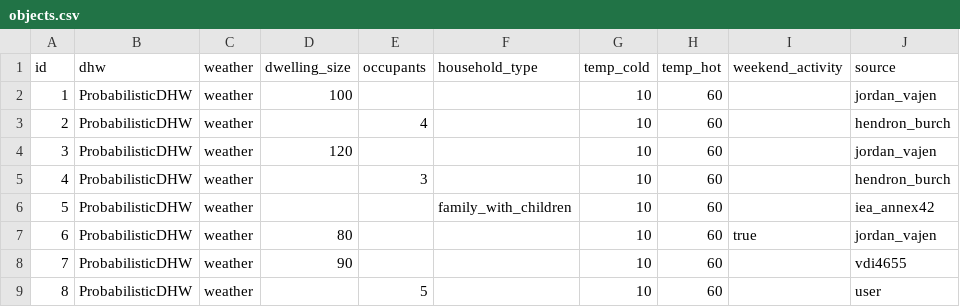
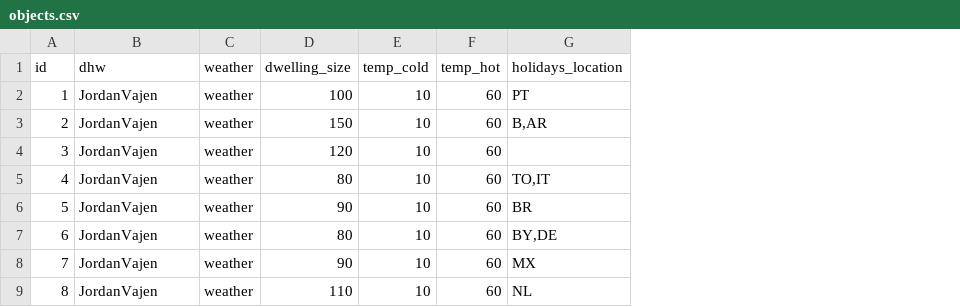
Before and after one commit to tum-ens/EnTiSe, a CSV file: examples/dhw_probabilistic/objects.csv, drawn as a sheet; removed rows and columns are numbered as before the commit, all else as after; the diff names each change by its address in the sheet, - before the commit and + after, or states it on an @@ line.

Commit message:
Update DHW data files with revised formats and new fields
Reformatted data files to standardize field names and structures, including updated headers and renamed columns. Improved clarity and consistency by adding new fields like `holidays_location` and refining labels across datasets. These changes ensure better compatibility and enhance data usability.

```diff
--- a/examples/dhw_probabilistic/objects.csv
+++ b/examples/dhw_probabilistic/objects.csv
-column E (occupants), rows 3-9: 4 |  | 3 |  |  |  | 5
-column F (household_type), row 6: family_with_children
-column I (weekend_activity), row 7: true
-column J (source), rows 2-9: jordan_vajen | hendron_burch | jordan_vajen | hendron_burch | iea_annex42 | jordan_vajen | vdi4655 | user
+column G (holidays_location), rows 2-9: PT | B,AR |  | TO,IT | BR | BY,DE | MX | NL
-B2:B9 (dhw): ProbabilisticDHW
+B2:B9 (dhw): JordanVajen
-D3 (dwelling_size): (empty)
+D3 (dwelling_size): 150
-D5 (dwelling_size): (empty)
+D5 (dwelling_size): 80
-D6 (dwelling_size): (empty)
+D6 (dwelling_size): 90
-D9 (dwelling_size): (empty)
+D9 (dwelling_size): 110
```
Also changed, not shown: entise/data/dhw/jordan_vajen/dhw_activity.csv, 1 other file.
